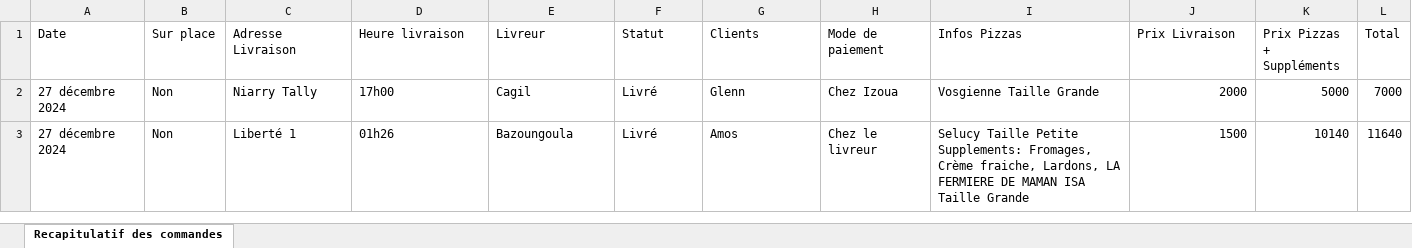
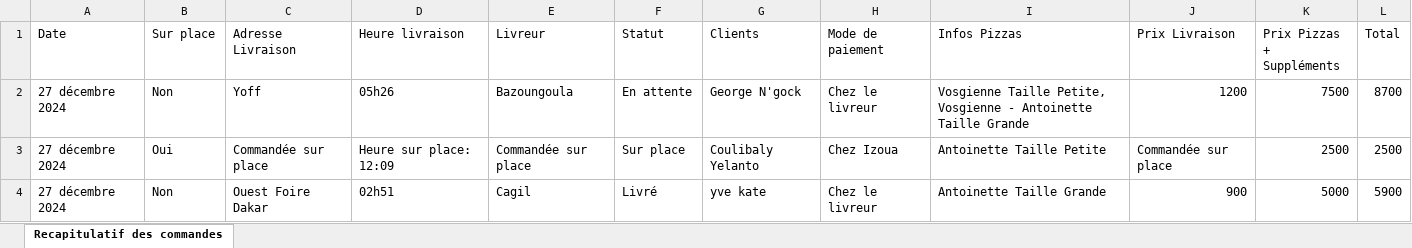
Before and after one commit to yveskate07/host_izoua, an Excel workbook: mediafiles/izoua.xlsx, sheet Recapitulatif des commandes, drawn as a sheet; values as stored, in another font and other column widths than the file's, no borders; removed rows and columns are numbered as before the commit, all else as after; the diff names each change by its address in the sheet, - before the commit and + after, or states it on an @@ line.

```diff
--- a/mediafiles/izoua.xlsx (sheet Recapitulatif des commandes)
+++ b/mediafiles/izoua.xlsx (sheet Recapitulatif des commandes)
+row 2: 27 décembre 2024 | Non | Yoff | 05h26 | Bazoungoula | En attente | George N'gock | Chez le livreur | Vosgienne Taille Petite, Vosgienne - Antoinette Taille Grande | 1200 | 7500 | 8700
+row 3: 27 décembre 2024 | Oui | Commandée sur place | Heure sur place: 12:09 | Commandée sur place | Sur place | Coulibaly Yelanto | Chez Izoua | Antoinette Taille Petite | Commandée sur place | 2500 | 2500
-C4 (Adresse Livraison): Niarry Tally
+C4 (Adresse Livraison): Ouest Foire Dakar
-D4 (Heure livraison): 17h00
+D4 (Heure livraison): 02h51
-G4 (Clients): Glenn
+G4 (Clients): yve kate
-H4 (Mode de paiement): Chez Izoua
+H4 (Mode de paiement): Chez le livreur
-I4 (Infos Pizzas): Vosgienne Taille Grande
+I4 (Infos Pizzas): Antoinette Taille Grande
-J4 (Prix Livraison): 2000
+J4 (Prix Livraison): 900
-L4 (Total): 7000
+L4 (Total): 5900
-row 3: 27 décembre 2024 | Non | Liberté 1 | 01h26 | Bazoungoula | Livré | Amos | Chez le livreur | Selucy Taille Petite Supplements: Fromages, Crème fraiche, Lardons, LA FERMIERE DE MAMAN ISA Taille Grande | 1500 | 10140 | 11640
```
Also changed, not shown: 11 other files.
